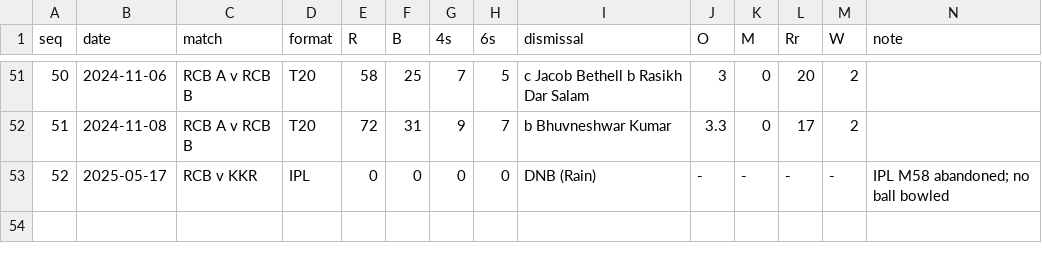
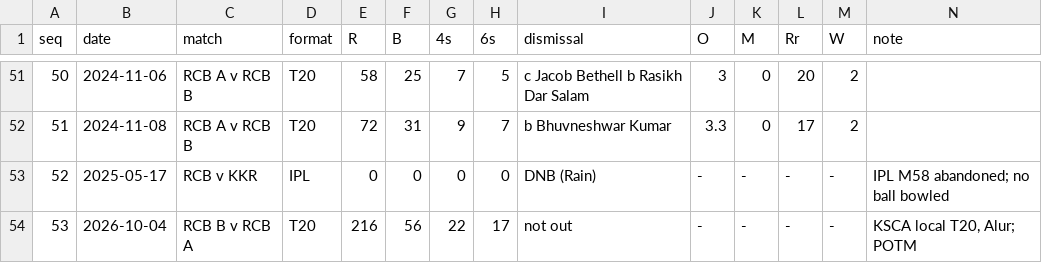
Before and after one commit to pranav-pramod-dwivedi/rewa-cricket-division, a CSV file: data/pranav.career.csv, drawn as a sheet; only a part is shown, gaps mark what is left out; the diff names each change by its address in the sheet, - before the commit and + after, or states it on an @@ line.

```diff
--- a/data/pranav.career.csv
+++ b/data/pranav.career.csv
+row 54: 53 | 2026-10-04 | RCB B v RCB A | T20 | 216 | 56 | 22 | 17 | not out | - | - | - | - | KSCA local T20, Alur; POTM
```
Also changed, not shown: 1 other file.
